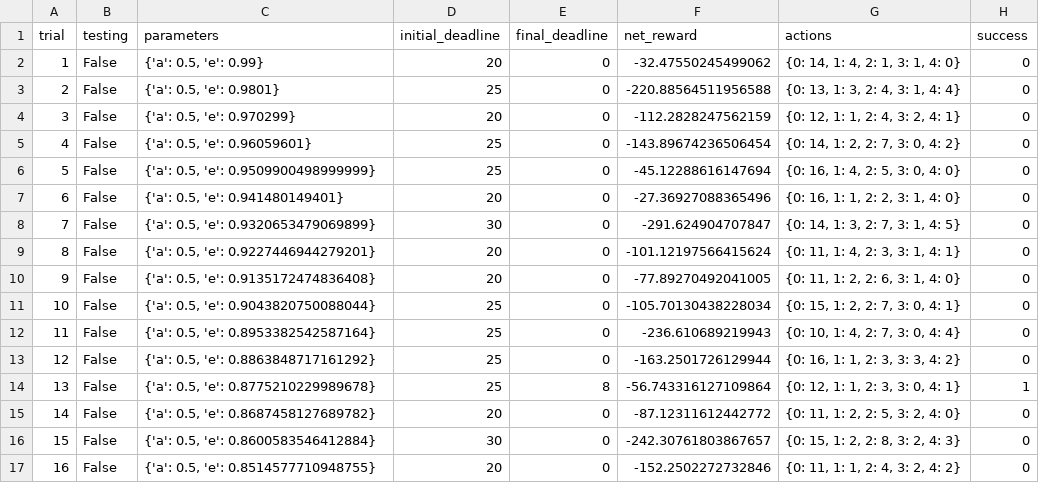
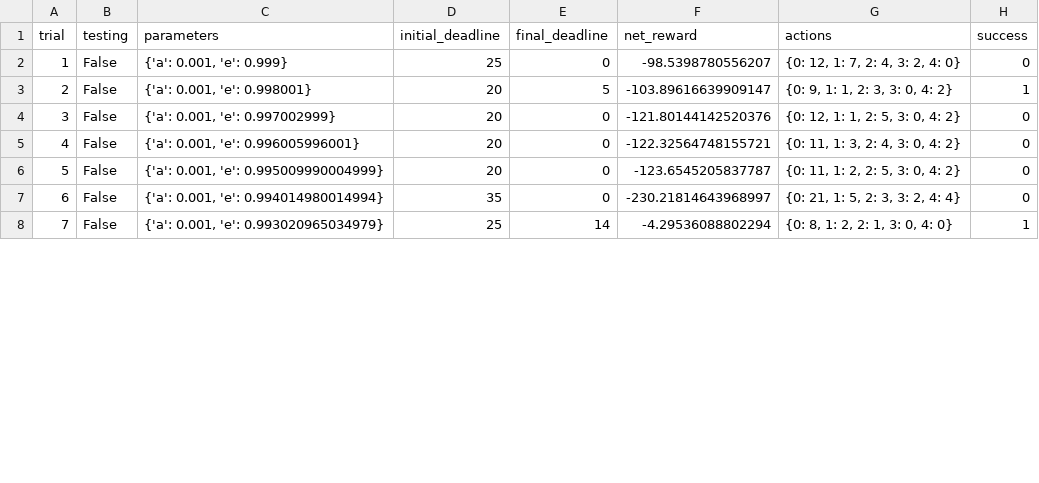
Before and after one commit to Sampson91/smartCab, a CSV file: logs/sim_no-learning.csv, drawn as a sheet; only a part is shown; removed rows and columns are numbered as before the commit, all else as after; the diff covers the shown part only; the diff names each change by its address in the sheet, - before the commit and + after, or states it on an @@ line.

```diff
--- a/logs/sim_no-learning.csv
+++ b/logs/sim_no-learning.csv
-row 2: 1 | False | {'a': 0.5, 'e': 0.99} | 20 | 0 | -32.47550245499062 | {0: 14, 1: 4, 2: 1, 3: 1, 4: 0} | 0
@@ column A (trial) renumbered between rows 2 and 11 @@
-C2 (parameters): {'a': 0.5, 'e': 0.9801}
+C2 (parameters): {'a': 0.001, 'e': 0.999}
-F2 (net_reward): -220.88564511956588
+F2 (net_reward): -98.5398780556207
-G2 (actions): {0: 13, 1: 3, 2: 4, 3: 1, 4: 4}
+G2 (actions): {0: 12, 1: 7, 2: 4, 3: 2, 4: 0}
+row 3: 2 | False | {'a': 0.001, 'e': 0.998001} | 20 | 5 | -103.89616639909147 | {0: 9, 1: 1, 2: 3, 3: 0, 4: 2} | 1
-C4 (parameters): {'a': 0.5, 'e': 0.970299}
+C4 (parameters): {'a': 0.001, 'e': 0.997002999}
-F4 (net_reward): -112.2828247562159
+F4 (net_reward): -121.80144142520376
-G4 (actions): {0: 12, 1: 1, 2: 4, 3: 2, 4: 1}
+G4 (actions): {0: 12, 1: 1, 2: 5, 3: 0, 4: 2}
-row 5: 4 | False | {'a': 0.5, 'e': 0.96059601} | 25 | 0 | -143.89674236506454 | {0: 14, 1: 2, 2: 7, 3: 0, 4: 2} | 0
-row 6: 5 | False | {'a': 0.5, 'e': 0.9509900498999999} | 25 | 0 | -45.12288616147694 | {0: 16, 1: 4, 2: 5, 3: 0, 4: 0} | 0
-C5 (parameters): {'a': 0.5, 'e': 0.941480149401}
+C5 (parameters): {'a': 0.001, 'e': 0.996005996001}
-F5 (net_reward): -27.36927088365496
+F5 (net_reward): -122.32564748155721
-G5 (actions): {0: 16, 1: 1, 2: 2, 3: 1, 4: 0}
+G5 (actions): {0: 11, 1: 3, 2: 4, 3: 0, 4: 2}
-row 8: 7 | False | {'a': 0.5, 'e': 0.9320653479069899} | 30 | 0 | -291.624904707847 | {0: 14, 1: 3, 2: 7, 3: 1, 4: 5} | 0
-row 9: 8 | False | {'a': 0.5, 'e': 0.9227446944279201} | 20 | 0 | -101.12197566415624 | {0: 11, 1: 4, 2: 3, 3: 1, 4: 1} | 0
-C6 (parameters): {'a': 0.5, 'e': 0.9135172474836408}
+C6 (parameters): {'a': 0.001, 'e': 0.995009990004999}
-F6 (net_reward): -77.89270492041005
+F6 (net_reward): -123.6545205837787
-G6 (actions): {0: 11, 1: 2, 2: 6, 3: 1, 4: 0}
+G6 (actions): {0: 11, 1: 2, 2: 5, 3: 0, 4: 2}
-C7 (parameters): {'a': 0.5, 'e': 0.9043820750088044}
+C7 (parameters): {'a': 0.001, 'e': 0.994014980014994}
-D7 (initial_deadline): 25
+D7 (initial_deadline): 35
-F7 (net_reward): -105.70130438228034
+F7 (net_reward): -230.21814643968997
-G7 (actions): {0: 15, 1: 2, 2: 7, 3: 0, 4: 1}
+G7 (actions): {0: 21, 1: 5, 2: 3, 3: 2, 4: 4}
-row 12: 11 | False | {'a': 0.5, 'e': 0.8953382542587164} | 25 | 0 | -236.610689219943 | {0: 10, 1: 4, 2: 7, 3: 0, 4: 4} | 0
-row 13: 12 | False | {'a': 0.5, 'e': 0.8863848717161292} | 25 | 0 | -163.2501726129944 | {0: 16, 1: 1, 2: 3, 3: 3, 4: 2} | 0
-C8 (parameters): {'a': 0.5, 'e': 0.8775210229989678}
+C8 (parameters): {'a': 0.001, 'e': 0.993020965034979}
-E8 (final_deadline): 8
+E8 (final_deadline): 14
-F8 (net_reward): -56.743316127109864
+F8 (net_reward): -4.29536088802294
-G8 (actions): {0: 12, 1: 1, 2: 3, 3: 0, 4: 1}
+G8 (actions): {0: 8, 1: 2, 2: 1, 3: 0, 4: 0}
-row 15: 14 | False | {'a': 0.5, 'e': 0.8687458127689782} | 20 | 0 | -87.12311612442772 | {0: 11, 1: 2, 2: 5, 3: 2, 4: 0} | 0
-row 16: 15 | False | {'a': 0.5, 'e': 0.8600583546412884} | 30 | 0 | -242.30761803867657 | {0: 15, 1: 2, 2: 8, 3: 2, 4: 3} | 0
-row 17: 16 | False | {'a': 0.5, 'e': 0.8514577710948755} | 20 | 0 | -152.2502272732846 | {0: 11, 1: 1, 2: 4, 3: 2, 4: 2} | 0
```
Also changed, not shown: 1 added row, 3 removed rows and 6 edited cells elsewhere in this file, 5 other files.
